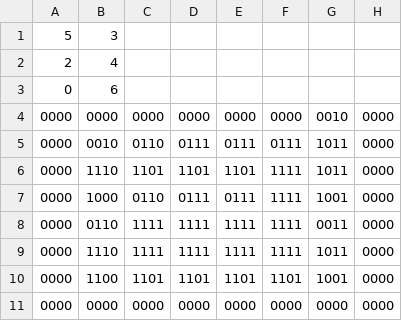
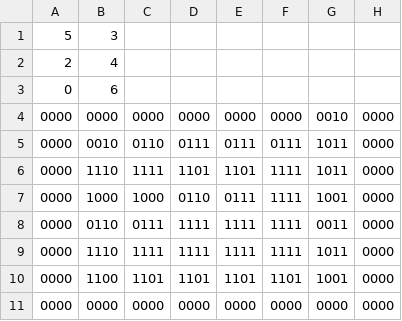
Before and after one commit to HelloWorldCoder207/GameCenter, a CSV file: Phase2/GameCentre/app/src/main/res/raw/ghost_hunt_map2.csv, drawn as a sheet.

Commit message:
Updated ghost hunt level 2 map data according to the new map image.

```diff
--- a/Phase2/GameCentre/app/src/main/res/raw/ghost_hunt_map2.csv
+++ b/Phase2/GameCentre/app/src/main/res/raw/ghost_hunt_map2.csv
@@ -5,5 +5,5 @@
 0000,0010,0110,0111,0111,0111,1011,0000
-0000,1110,1101,1101,1101,1111,1011,0000
-0000,1000,0110,0111,0111,1111,1001,0000
-0000,0110,1111,1111,1111,1111,0011,0000
+0000,1110,1111,1101,1101,1111,1011,0000
+0000,1000,1000,0110,0111,1111,1001,0000
+0000,0110,0111,1111,1111,1111,0011,0000
 0000,1110,1111,1111,1111,1111,1011,0000
```
